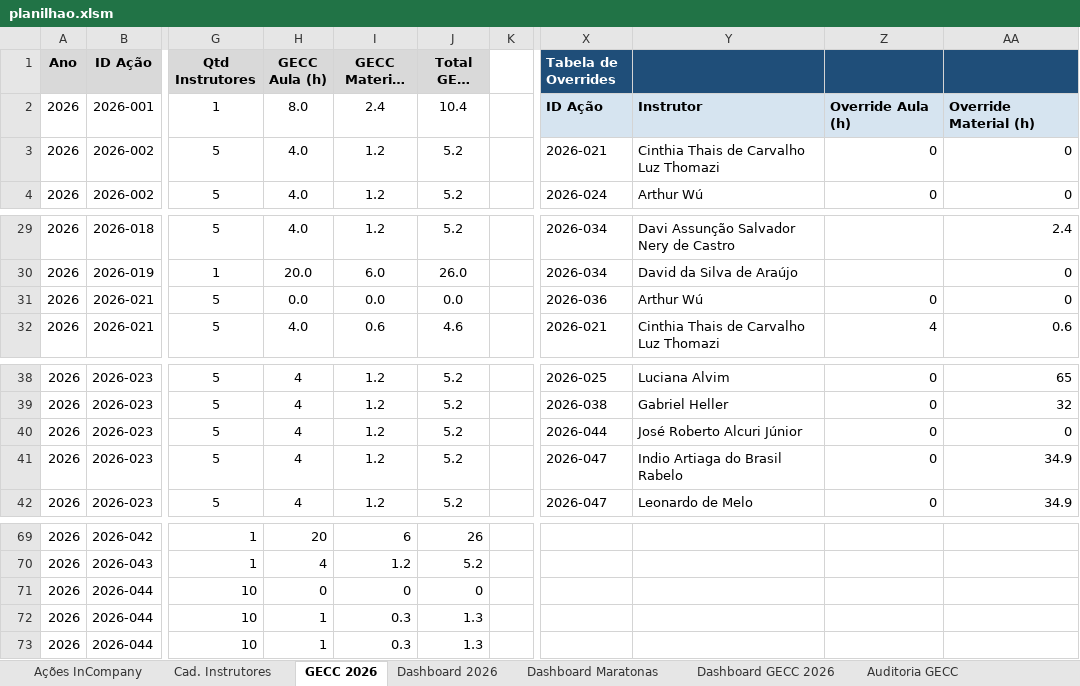
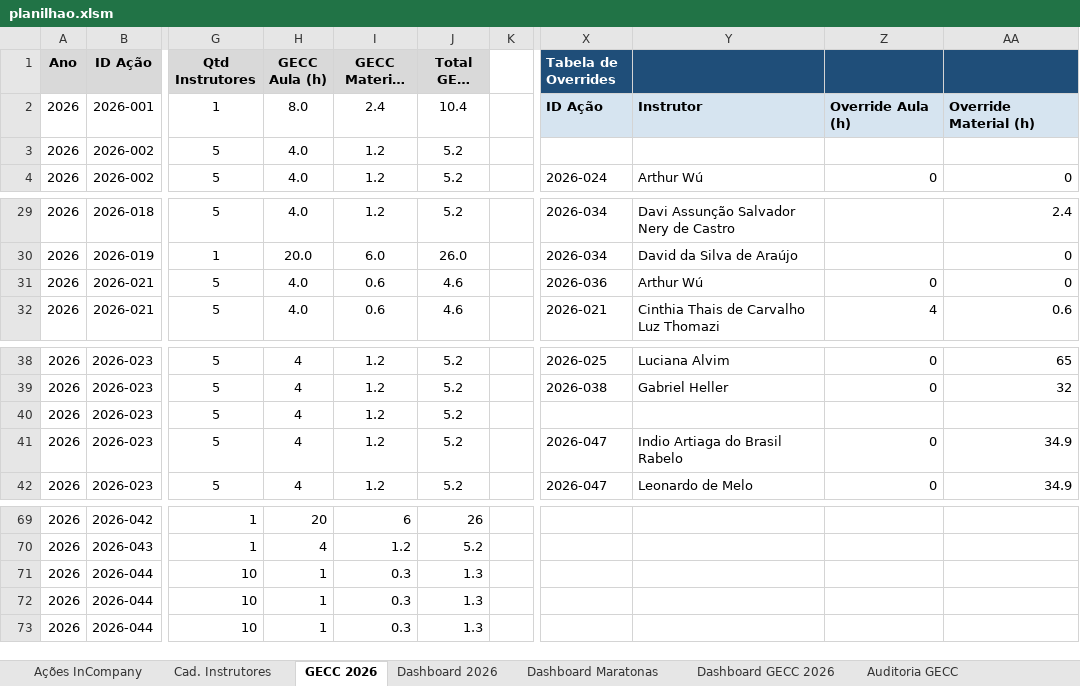
Before and after one commit to silvionascimentobh-lab/SAED-Dashboard, an Excel workbook: planilhao.xlsm, sheet GECC 2026, drawn as a sheet; only a part is shown, gaps mark what is left out; long unchanged cells end in …; values as stored, in another font and other column widths than the file's, no borders; the diff names each change by its address in the sheet, - before the commit and + after, or states it on an @@ line.

```diff
--- a/planilhao.xlsm (sheet GECC 2026)
+++ b/planilhao.xlsm (sheet GECC 2026)
-X3 (Tabela de Overrides): 2026-021
+X3 (Tabela de Overrides): (empty)
-Y3: Cinthia Thais de Carvalho Luz Thomazi
+Y3: (empty)
-Z3: 0
+Z3: (empty)
-AA3: 0
+AA3: (empty)
-H31 (GECC Aula (h)): 0.0
+H31 (GECC Aula (h)): 4.0
-I31 (GECC Material (h)): 0.0
+I31 (GECC Material (h)): 0.6
-J31 (Total GECC (h)): 0.0
+J31 (Total GECC (h)): 4.6
-X40 (Tabela de Overrides): 2026-044
+X40 (Tabela de Overrides): (empty)
-Y40: José Roberto Alcuri Júnior
+Y40: (empty)
-Z40: 0
+Z40: (empty)
-AA40: 0
+AA40: (empty)
-H71 (GECC Aula (h)): 0
+H71 (GECC Aula (h)): 1
-I71 (GECC Material (h)): 0
+I71 (GECC Material (h)): 0.3
-J71 (Total GECC (h)): 0
+J71 (Total GECC (h)): 1.3
```
Also changed, not shown: sheet Auditoria GECC, sheet Dashboard GECC 2026.
